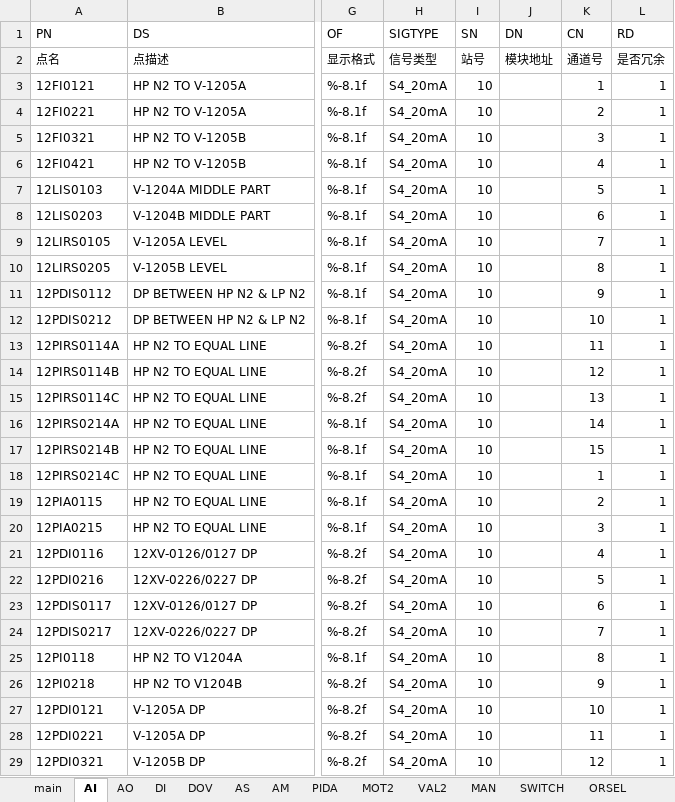
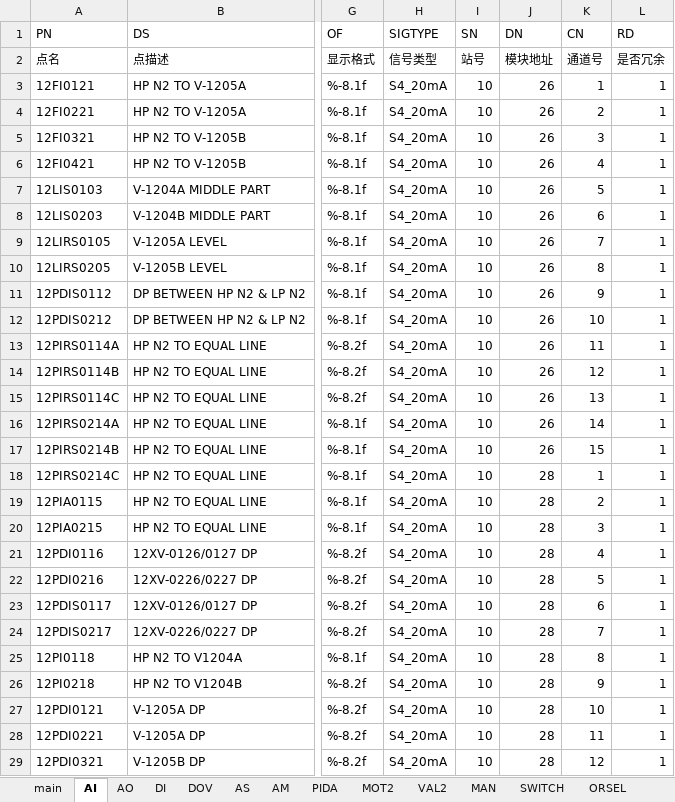
Before and after one commit to mummily/Hollysys, an Excel workbook: 4. Honeywell/1. 资料/M6数据转换/M6数据转换.xlsm, sheet AI, drawn as a sheet; only a part is shown, gaps mark what is left out; values as stored, in another font and other column widths than the file's, no borders; the diff covers the shown part only; the diff names each change by its address in the sheet, - before the commit and + after, or states it on an @@ line.

```diff
--- a/4. Honeywell/1. 资料/M6数据转换/M6数据转换.xlsm (sheet AI)
+++ b/4. Honeywell/1. 资料/M6数据转换/M6数据转换.xlsm (sheet AI)
-J3:J17 (DN): (empty)
+J3:J17 (DN): 26
-J18:J29 (DN): (empty)
+J18:J29 (DN): 28
```
Also changed, not shown: 816 edited cells elsewhere in this sheet, sheet DI, sheet DOV, sheet AO, 3 other files.
